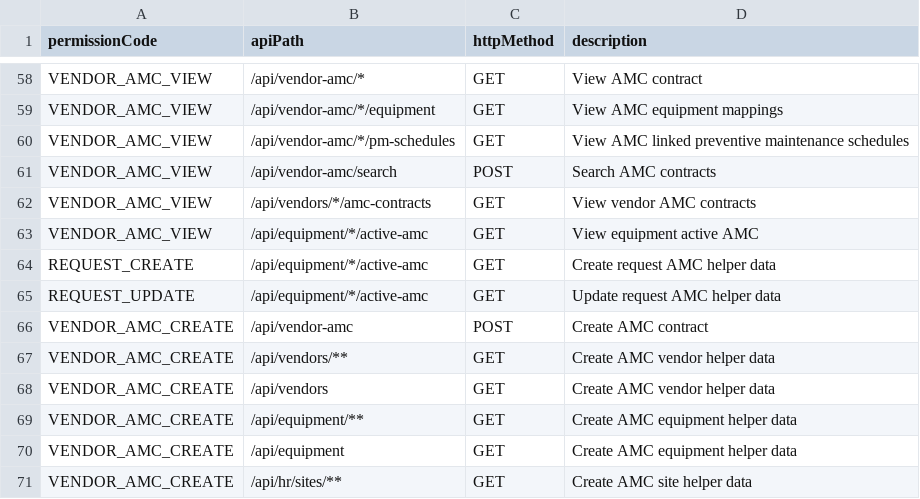
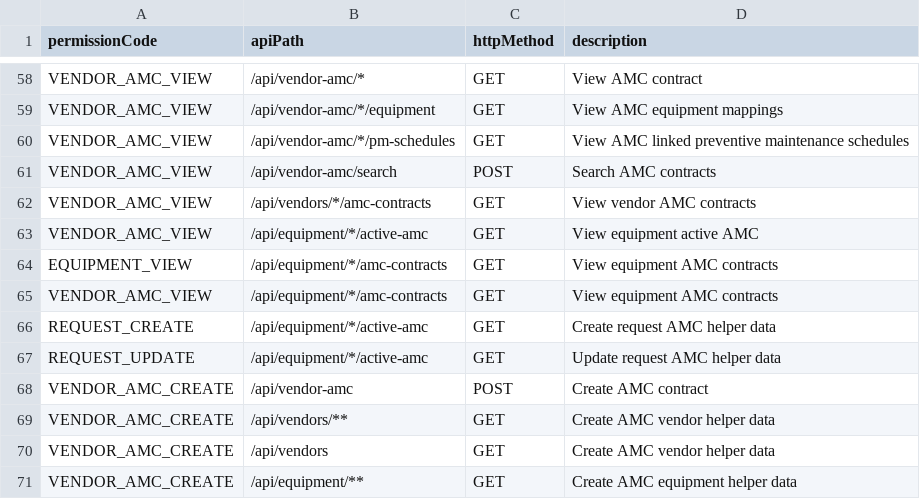
Before and after one commit to DarshankbAndri/workspace, a CSV file: cmms_back_end/src/main/resources/api-permission-mapping.csv, drawn as a sheet; only a part is shown, gaps mark what is left out; the shorter side is filled out with more unchanged rows; the diff names each change by its address in the sheet, - before the commit and + after, or states it on an @@ line.

Commit message:
update equpment view page amc details

```diff
--- a/cmms_back_end/src/main/resources/api-permission-mapping.csv
+++ b/cmms_back_end/src/main/resources/api-permission-mapping.csv
+row 64: EQUIPMENT_VIEW | /api/equipment/*/amc-contracts | GET | View equipment AMC contracts
+row 65: VENDOR_AMC_VIEW | /api/equipment/*/amc-contracts | GET | View equipment AMC contracts
```
Also changed, not shown: 15 other files.
